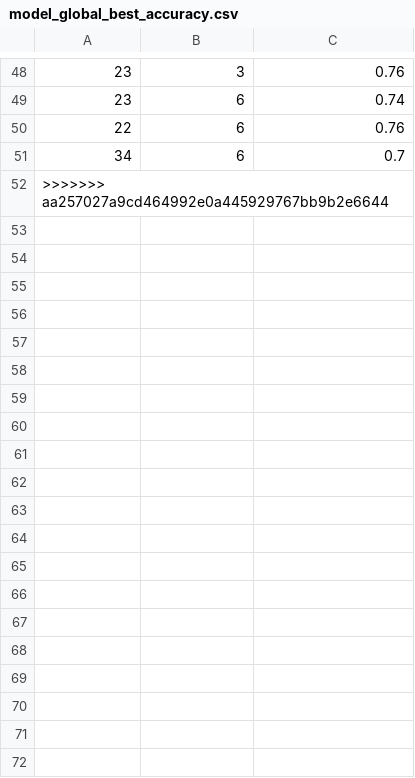
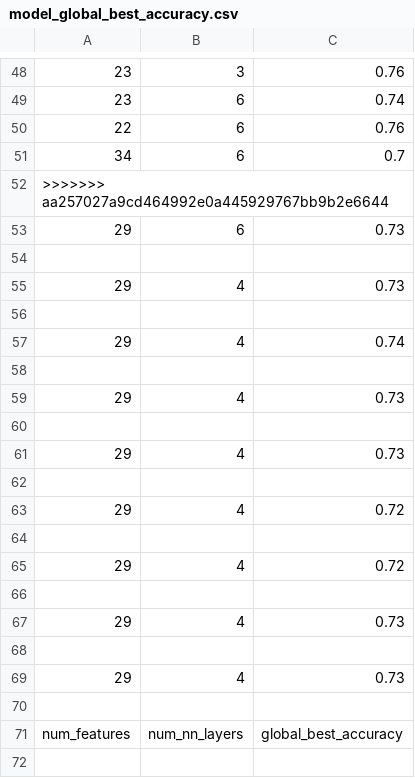
Before and after one commit to Mashiatmm/AD_Project_Thesis, a CSV file: genetic data/model_global_best_accuracy.csv, drawn as a sheet; only a part is shown, gaps mark what is left out; the diff covers the shown part only; the diff names each change by its address in the sheet, - before the commit and + after, or states it on an @@ line.

```diff
--- a/genetic data/model_global_best_accuracy.csv
+++ b/genetic data/model_global_best_accuracy.csv
+row 53: 29 | 6 | 0.73
+row 54: (empty)
+row 55: 29 | 4 | 0.73
+row 56: (empty)
+row 57: 29 | 4 | 0.74
+row 58: (empty)
+row 59: 29 | 4 | 0.73
+row 60: (empty)
+row 61: 29 | 4 | 0.73
+row 62: (empty)
+row 63: 29 | 4 | 0.72
+row 64: (empty)
+row 65: 29 | 4 | 0.72
+row 66: (empty)
+row 67: 29 | 4 | 0.73
+row 68: (empty)
+row 69: 29 | 4 | 0.73
+row 70: (empty)
+row 71: num_features | num_nn_layers | global_best_accuracy
+row 72: (empty)
```
Also changed, not shown: 49 added rows elsewhere in this file, 22 other files.
